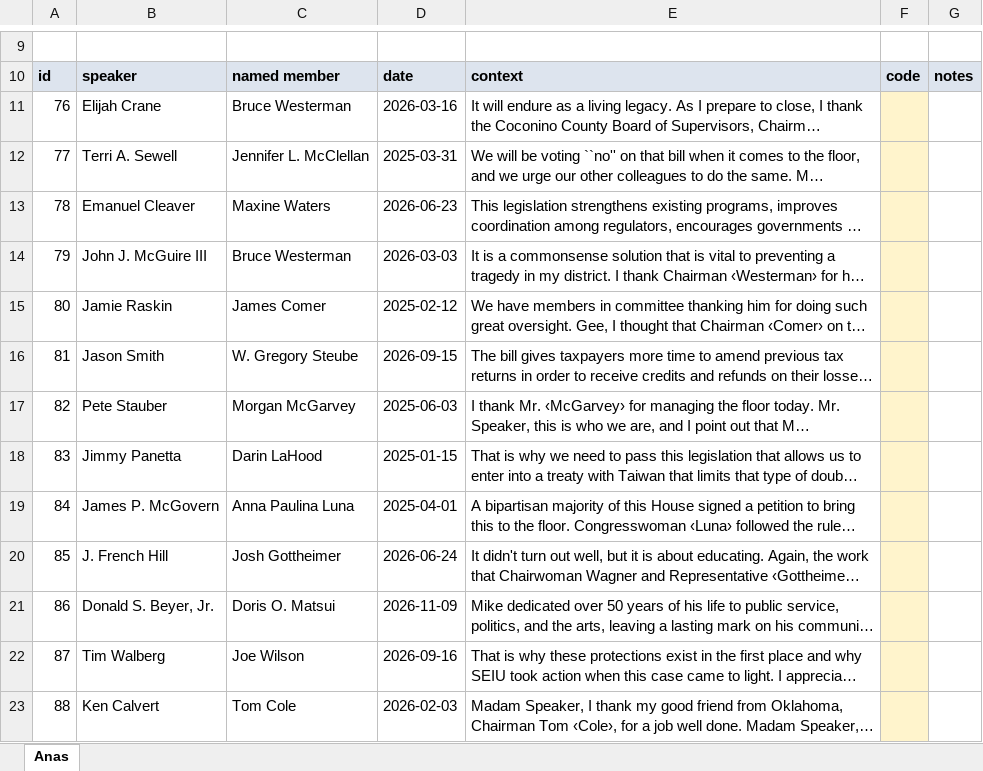
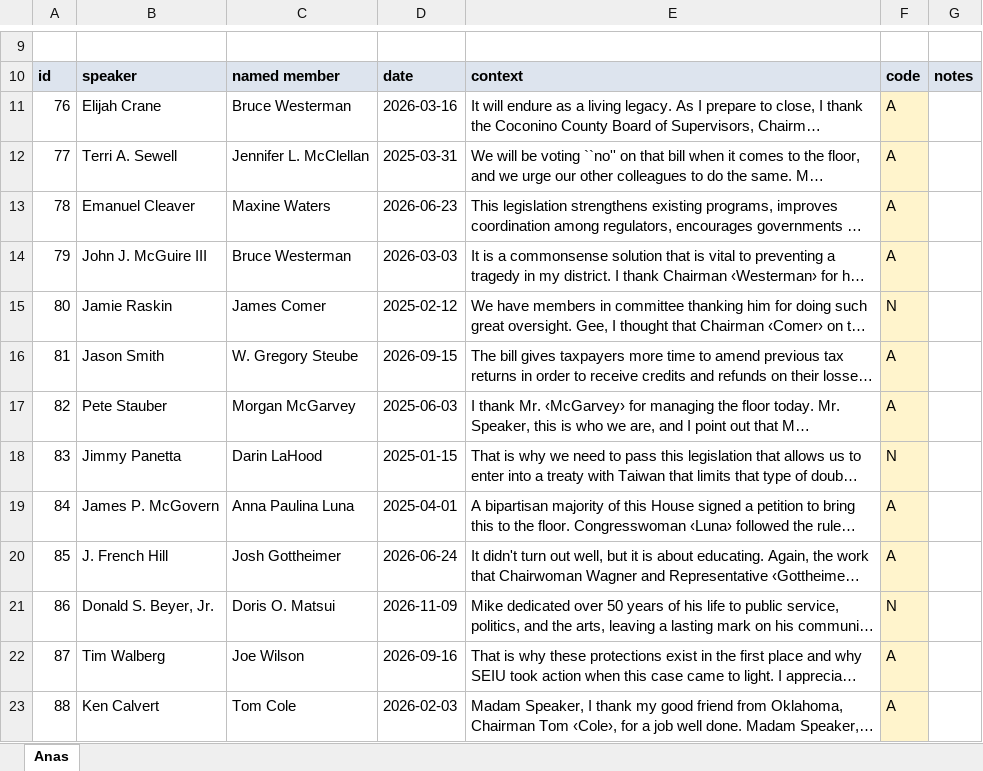
Before and after one commit to martinmoll/SocialGraphsAndInteractions, an Excel workbook: project/Diego/d2_labelling/sheets/D2_Anas.xlsx, sheet Anas, drawn as a sheet; only a part is shown, gaps mark what is left out; long unchanged cells end in …; values as stored, in another font and other column widths than the file's, no borders; the diff covers the shown part only; the diff names each change by its address in the sheet, - before the commit and + after, or states it on an @@ line.

```diff
--- a/project/Diego/d2_labelling/sheets/D2_Anas.xlsx (sheet Anas)
+++ b/project/Diego/d2_labelling/sheets/D2_Anas.xlsx (sheet Anas)
-F11:F14: (empty)
+F11:F14: A
-F15: (empty)
+F15: N
-F16:F17: (empty)
+F16:F17: A
-F18: (empty)
+F18: N
-F19:F20: (empty)
+F19:F20: A
-F21: (empty)
+F21: N
-F22:F23: (empty)
+F22:F23: A
```
Also changed, not shown: 13 edited cells elsewhere in this sheet, project/Diego/d2_labelling/sheets/D2_Diego.xlsx, project/Diego/d2_labelling/sheets/D2_Martin.xlsx.
